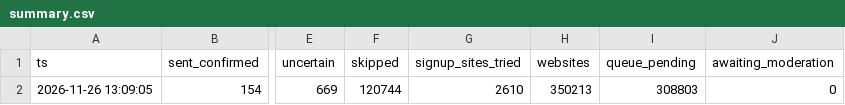
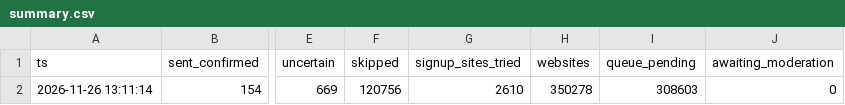
Before and after one commit to shkrelitechnologies-cloud/coco-run, a CSV file: summary.csv, drawn as a sheet; only a part is shown, gaps mark what is left out; the diff names each change by its address in the sheet, - before the commit and + after, or states it on an @@ line.

Commit message:
summary

```diff
--- a/summary.csv
+++ b/summary.csv
-A2 (ts): 2026-11-26 13:09:05
+A2 (ts): 2026-11-26 13:11:14
-F2 (skipped): 120744
+F2 (skipped): 120756
-H2 (websites): 350213
+H2 (websites): 350278
-I2 (queue_pending): 308803
+I2 (queue_pending): 308603
```
Also changed, not shown: daily_counts.csv.
